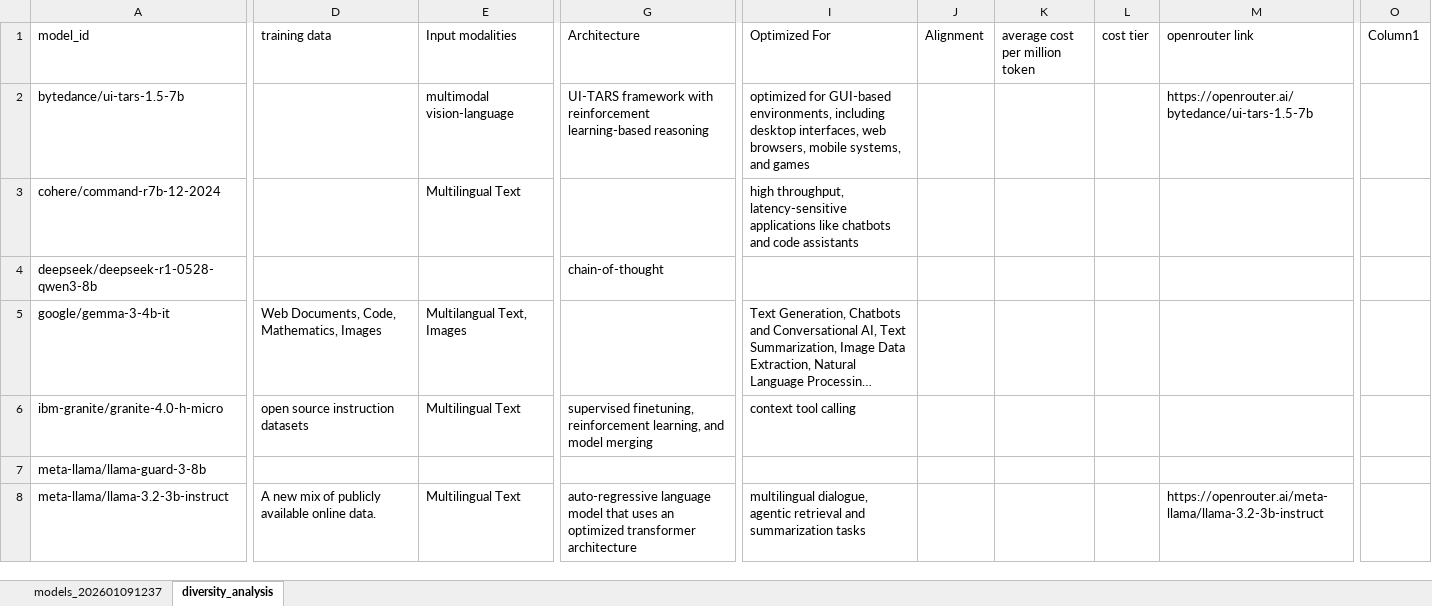
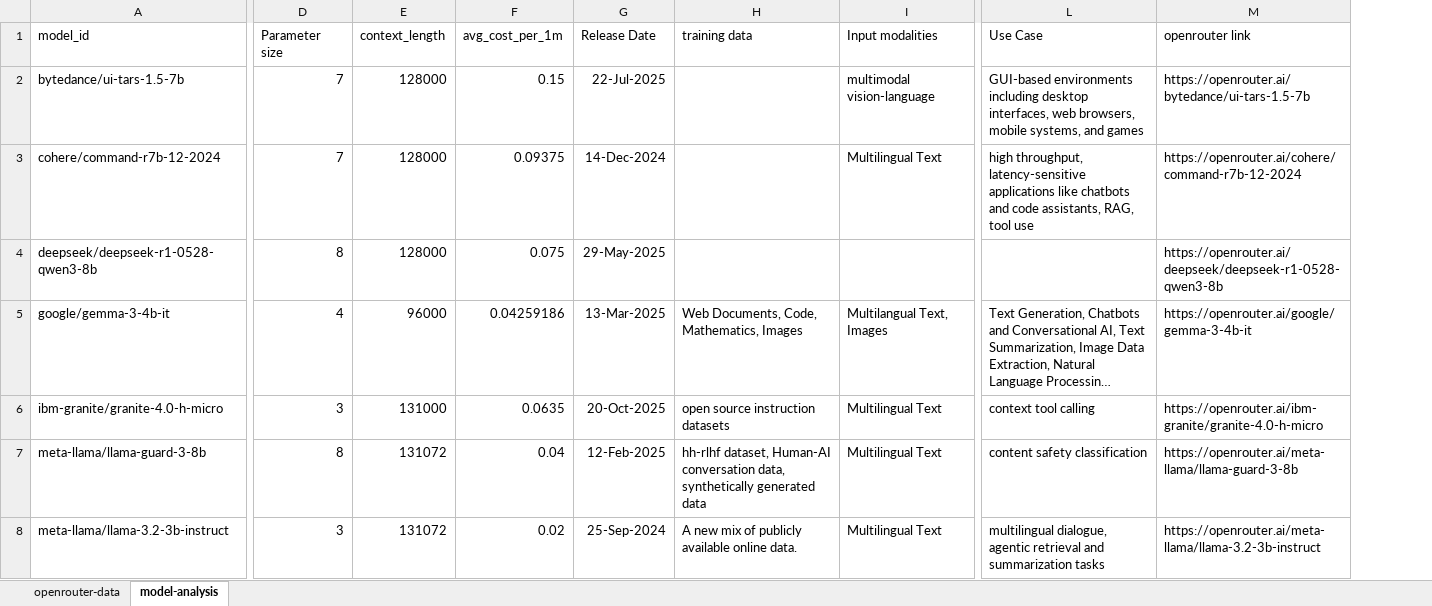
Before and after one commit to julianbht/llm-ensemble, an Excel workbook: artifacts/analysis/model-analysis.xlsx, sheet model-analysis, drawn as a sheet; only a part is shown, gaps mark what is left out; long unchanged cells end in …; values as stored, in another font and other column widths than the file's, no borders; table styles not drawn; removed rows and columns are numbered as before the commit, all else as after; the diff covers the shown part only; the diff names each change by its address in the sheet, - before the commit and + after, or states it on an @@ line.

```diff
--- a/artifacts/analysis/model-analysis.xlsx (sheet model-analysis)
+++ b/artifacts/analysis/model-analysis.xlsx (sheet model-analysis)
-sheet tab: models_202601091237
+sheet tab: openrouter-data
-sheet tab: diversity_analysis
+sheet tab: model-analysis
+column D (Parameter size), rows 2-8: 7 | 7 | 8 | 4 | 3 | 8 | 3
+column E (context_length), rows 2-8: 128000 | 128000 | 128000 | 96000 | 131000 | 131072 | 131072
+column F (avg_cost_per_1m), rows 2-8: 0.15 | 0.09375 | 0.075 | 0.04259186 | 0.0635 | 0.04 | 0.02
+column G (Release Date), rows 2-8: 22-Jul-2025 | 14-Dec-2024 | 29-May-2025 | 13-Mar-2025 | 20-Oct-2025 | 12-Feb-2025 | 25-Sep-2024
-column G (Architecture), rows 2-8: UI-TARS framework with reinforcement learning-based reasoning |  | chain-of-thought |  | supervised finetuning, reinforcement learning, and model merging |  | auto-regressive language model that uses an optimized transformer architecture
-column J (Alignment), empty
-column K (average cost per million token), empty
-column L (cost tier), empty
-column O (Column1), empty
-L1: Optimized For
+L1: Use Case
-L2 (Use Case): optimized for GUI-based environments, including desktop…
+L2 (Use Case): GUI-based environments including desktop…
-L3 (Use Case): …and code assistants
+L3 (Use Case): …and code assistants, RAG, tool use
-M3 (openrouter link): (empty)
+M3 (openrouter link): https://openrouter.ai/cohere/command-r7b-12-2024
-M4 (openrouter link): (empty)
+M4 (openrouter link): https://openrouter.ai/deepseek/deepseek-r1-0528-qwen3-8b
-M5 (openrouter link): (empty)
+M5 (openrouter link): https://openrouter.ai/google/gemma-3-4b-it
-M6 (openrouter link): (empty)
+M6 (openrouter link): https://openrouter.ai/ibm-granite/granite-4.0-h-micro
-H7 (training data): (empty)
+H7 (training data): hh-rlhf dataset, Human-AI conversation data, synthetically generated data
-I7 (Input modalities): (empty)
+I7 (Input modalities): Multilingual Text
-L7 (Use Case): (empty)
+L7 (Use Case): content safety classification
-M7 (openrouter link): (empty)
+M7 (openrouter link): https://openrouter.ai/meta-llama/llama-guard-3-8b
```
Also changed, not shown: 37 edited cells and cell formats elsewhere in this sheet, 1 other file.
